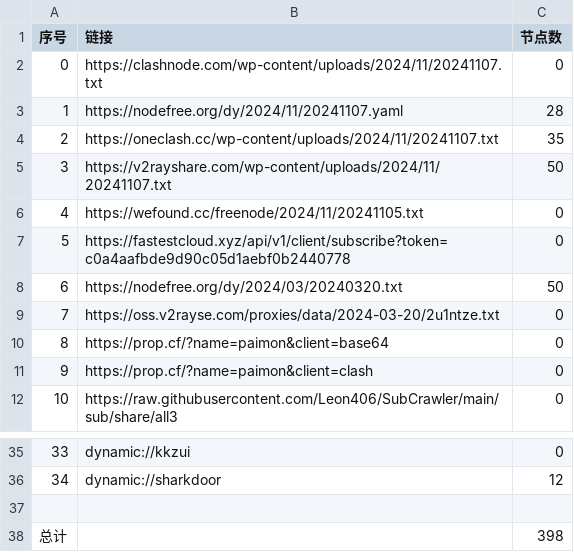
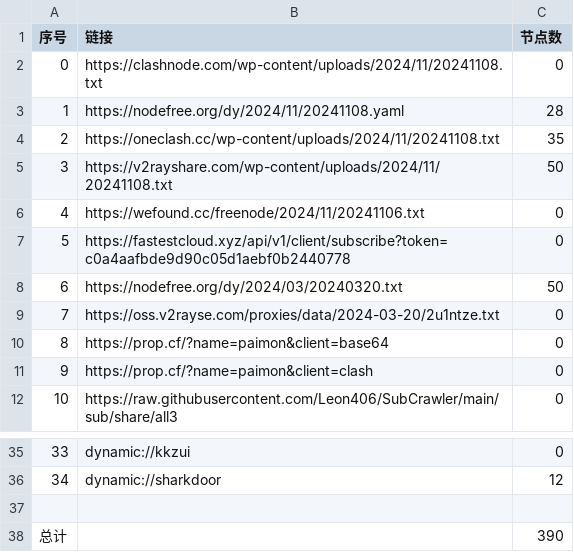
Before and after one commit to a97083435/freejie, a CSV file: freevm/list_result.csv, drawn as a sheet; only a part is shown, gaps mark what is left out.

```diff
--- a/freevm/list_result.csv
+++ b/freevm/list_result.csv
@@ -1,7 +1,7 @@
 序号,链接,节点数
-0,https://clashnode.com/wp-content/uploads/2024/11/20241107.txt,0
-1,https://nodefree.org/dy/2024/11/20241107.yaml,28
-2,https://oneclash.cc/wp-content/uploads/2024/11/20241107.txt,35
-3,https://v2rayshare.com/wp-content/uploads/2024/11/20241107.txt,50
-4,https://wefound.cc/freenode/2024/11/20241105.txt,0
+0,https://clashnode.com/wp-content/uploads/2024/11/20241108.txt,0
+1,https://nodefree.org/dy/2024/11/20241108.yaml,28
+2,https://oneclash.cc/wp-content/uploads/2024/11/20241108.txt,35
+3,https://v2rayshare.com/wp-content/uploads/2024/11/20241108.txt,50
+4,https://wefound.cc/freenode/2024/11/20241106.txt,0
 5,https://fastestcloud.xyz/api/v1/client/subscribe?token=c0a4aafbde9d90c05d1aebf0b2440778,0
@@ -37,2 +37,2 @@
 
-总计,,398
+总计,,390
```
Also changed, not shown: 9 other files.
